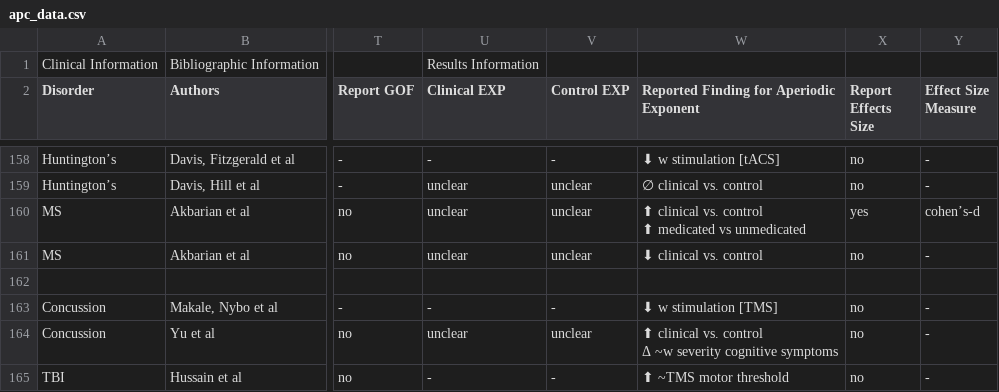
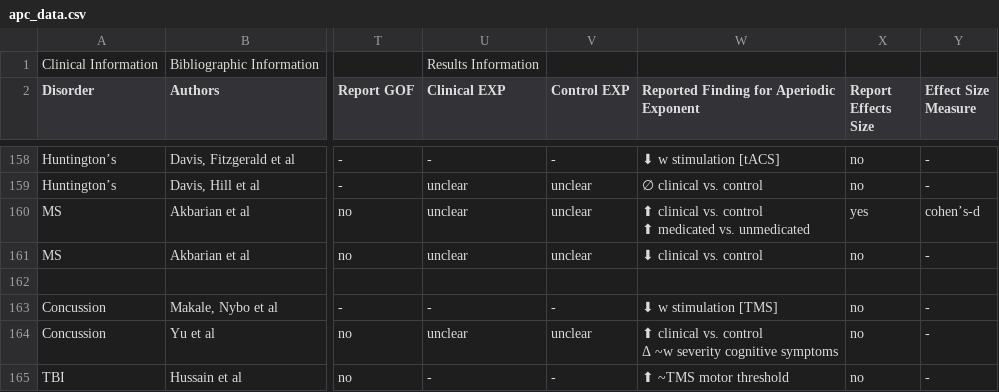
Before and after one commit to TomDonoghue/AperiodicClinical, a CSV file: data/apc_data.csv, drawn as a sheet; only a part is shown, gaps mark what is left out; the diff names each change by its address in the sheet, - before the commit and + after, or states it on an @@ line.

Commit message:
update for minor tweaksto data table

```diff
--- a/data/apc_data.csv
+++ b/data/apc_data.csv
-W160: …⬆ medicated vs unmedicated
+W160: …⬆ medicated vs. unmedicated
```
Also changed, not shown: 1 other file.
